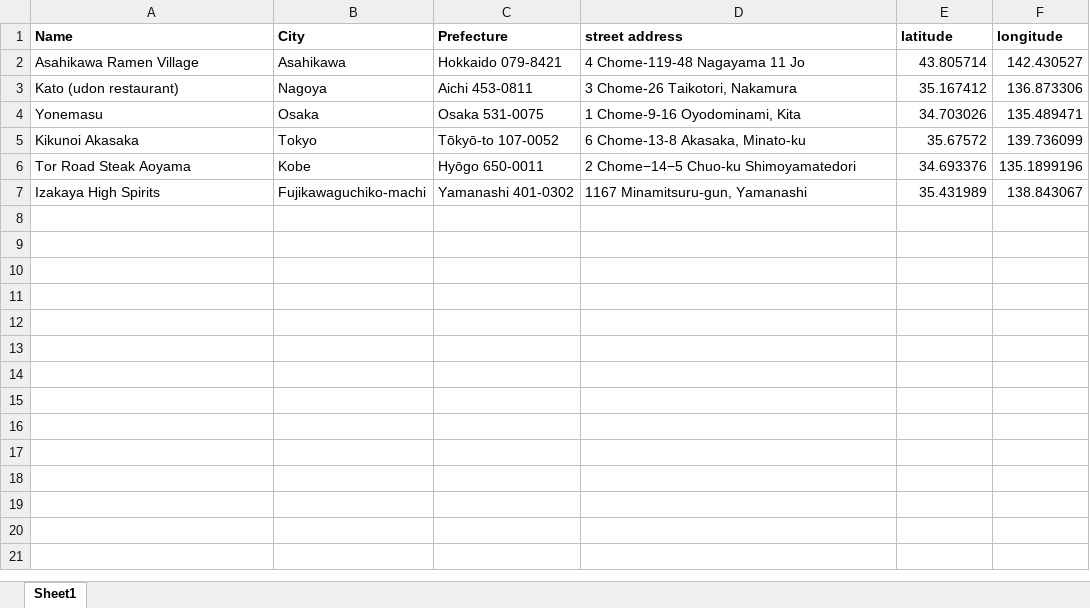
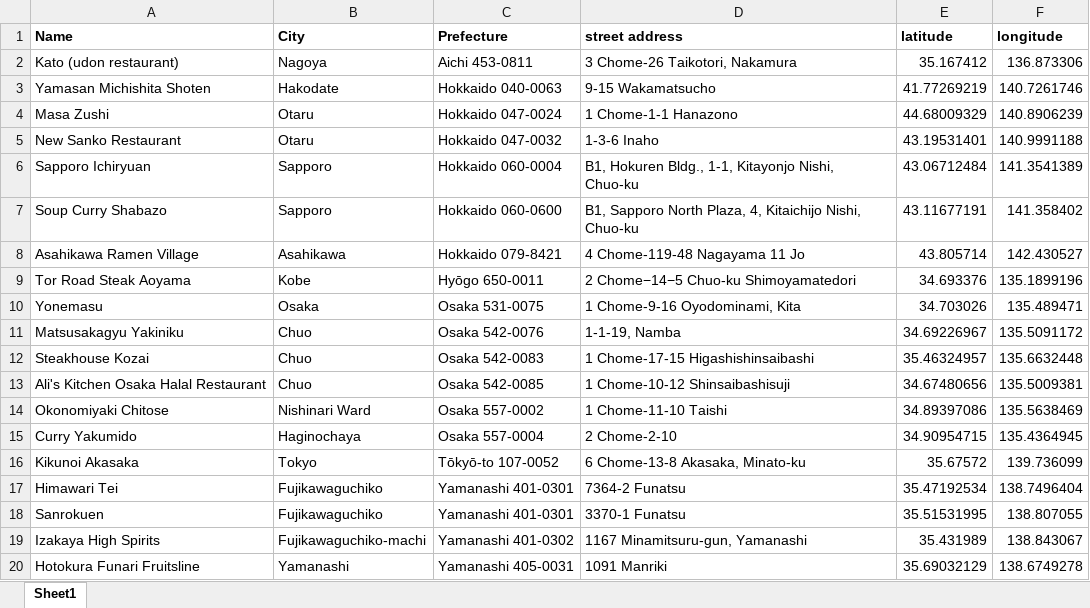
Before and after one commit to m-gaarder/mapp, an Excel workbook: maptime.xlsx, sheet Sheet1, drawn as a sheet; values as stored, in another font and other column widths than the file's, no borders; the diff names each change by its address in the sheet, - before the commit and + after, or states it on an @@ line.

Commit message:
Add files via upload
more restaurants

```diff
--- a/maptime.xlsx (sheet Sheet1)
+++ b/maptime.xlsx (sheet Sheet1)
@@ row 3 moved to row 2: Kato (udon restaurant) @@
+row 3: Yamasan Michishita Shoten | Hakodate | Hokkaido 040-0063 | 9-15 Wakamatsucho | 41.77269219 | 140.7261746
+row 4: Masa Zushi | Otaru | Hokkaido 047-0024 | 1 Chome-1-1 Hanazono | 44.68009329 | 140.8906239
+row 5: New Sanko Restaurant | Otaru | Hokkaido 047-0032 | 1-3-6 Inaho | 43.19531401 | 140.9991188
+row 6: Sapporo Ichiryuan | Sapporo | Hokkaido 060-0004 | B1, Hokuren Bldg., 1-1, Kitayonjo Nishi, Chuo-ku | 43.06712484 | 141.3541389
+row 7: Soup Curry Shabazo | Sapporo | Hokkaido 060-0600 | B1, Sapporo North Plaza, 4, Kitaichijo Nishi, Chuo-ku | 43.11677191 | 141.358402
@@ row 6 moved to row 9: Tor Road Steak Aoyama @@
+row 11: Matsusakagyu Yakiniku | Chuo | Osaka 542-0076 | 1-1-19, Namba | 34.69226967 | 135.5091172
+row 12: Steakhouse Kozai | Chuo | Osaka 542-0083 | 1 Chome-17-15 Higashishinsaibashi | 35.46324957 | 135.6632448
+row 13: Ali's Kitchen Osaka Halal Restaurant | Chuo | Osaka 542-0085 | 1 Chome-10-12 Shinsaibashisuji | 34.67480656 | 135.5009381
+row 14: Okonomiyaki Chitose | Nishinari Ward | Osaka 557-0002 | 1 Chome-11-10 Taishi | 34.89397086 | 135.5638469
+row 15: Curry Yakumido | Haginochaya | Osaka 557-0004 | 2 Chome-2-10 | 34.90954715 | 135.4364945
+row 17: Himawari Tei | Fujikawaguchiko | Yamanashi 401-0301 | 7364-2 Funatsu | 35.47192534 | 138.7496404
+row 18: Sanrokuen | Fujikawaguchiko | Yamanashi 401-0301 | 3370-1 Funatsu | 35.51531995 | 138.807055
+row 20: Hotokura Funari Fruitsline | Yamanashi | Yamanashi 405-0031 | 1091 Manriki | 35.69032129 | 138.6749278
```
